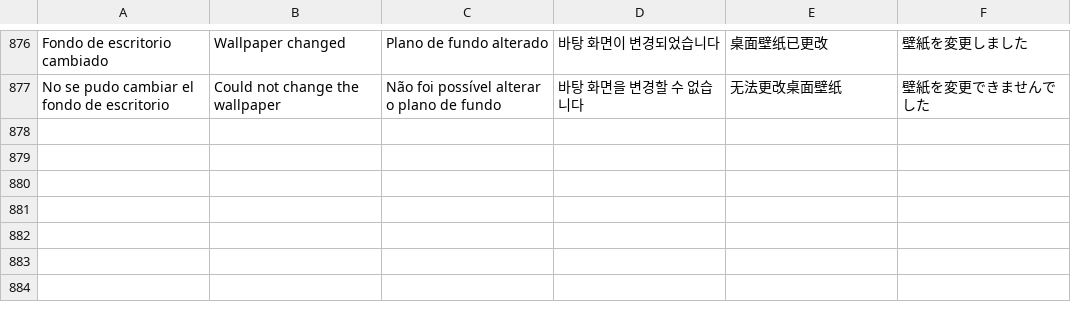
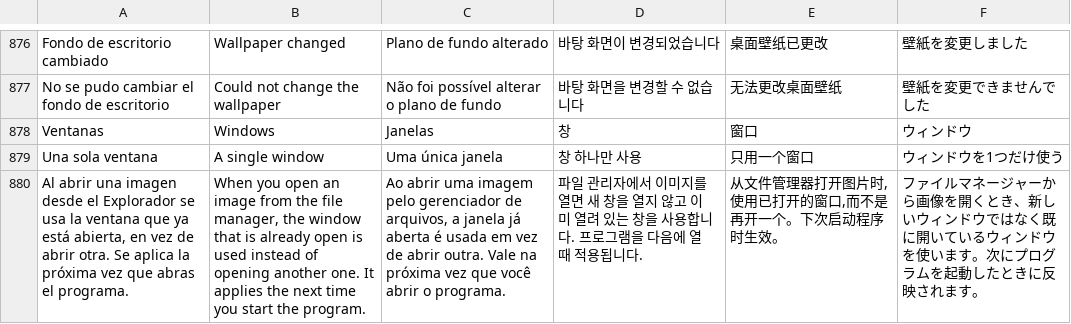
Before and after one commit to VuloB1/ProjectFoxy, a TSV file: i18n/strings.tsv, drawn as a sheet; only a part is shown, gaps mark what is left out; the diff names each change by its address in the sheet, - before the commit and + after, or states it on an @@ line.

```diff
--- a/i18n/strings.tsv
+++ b/i18n/strings.tsv
+row 878: Ventanas | Windows | Janelas | 창 | 窗口 | ウィンドウ
+row 879: Una sola ventana | A single window | Uma única janela | 창 하나만 사용 | 只用一个窗口 | ウィンドウを1つだけ使う
+row 880: Al abrir una imagen desde el Explorador se usa la ventana que ya está abierta, en vez de abrir otra. Se aplica la próxima vez que abras el programa. | When you open an image from the file manager, the window that is already open is used instead of opening another one. It applies the next time you start the program. | Ao abrir uma imagem pelo gerenciador de arquivos, a janela já aberta é usada em vez de abrir outra. Vale na próxima vez que você abrir o programa. | 파일 관리자에서 이미지를 열면 새 창을 열지 않고 이미 열려 있는 창을 사용합니다. 프로그램을 다음에 열 때 적용됩니다. | 从文件管理器打开图片时,使用已打开的窗口,而不是再开一个。下次启动程序时生效。 | ファイルマネージャーから画像を開くとき、新しいウィンドウではなく既に開いているウィンドウを使います。次にプログラムを起動したときに反映されます。
```
Also changed, not shown: 17 other files.
